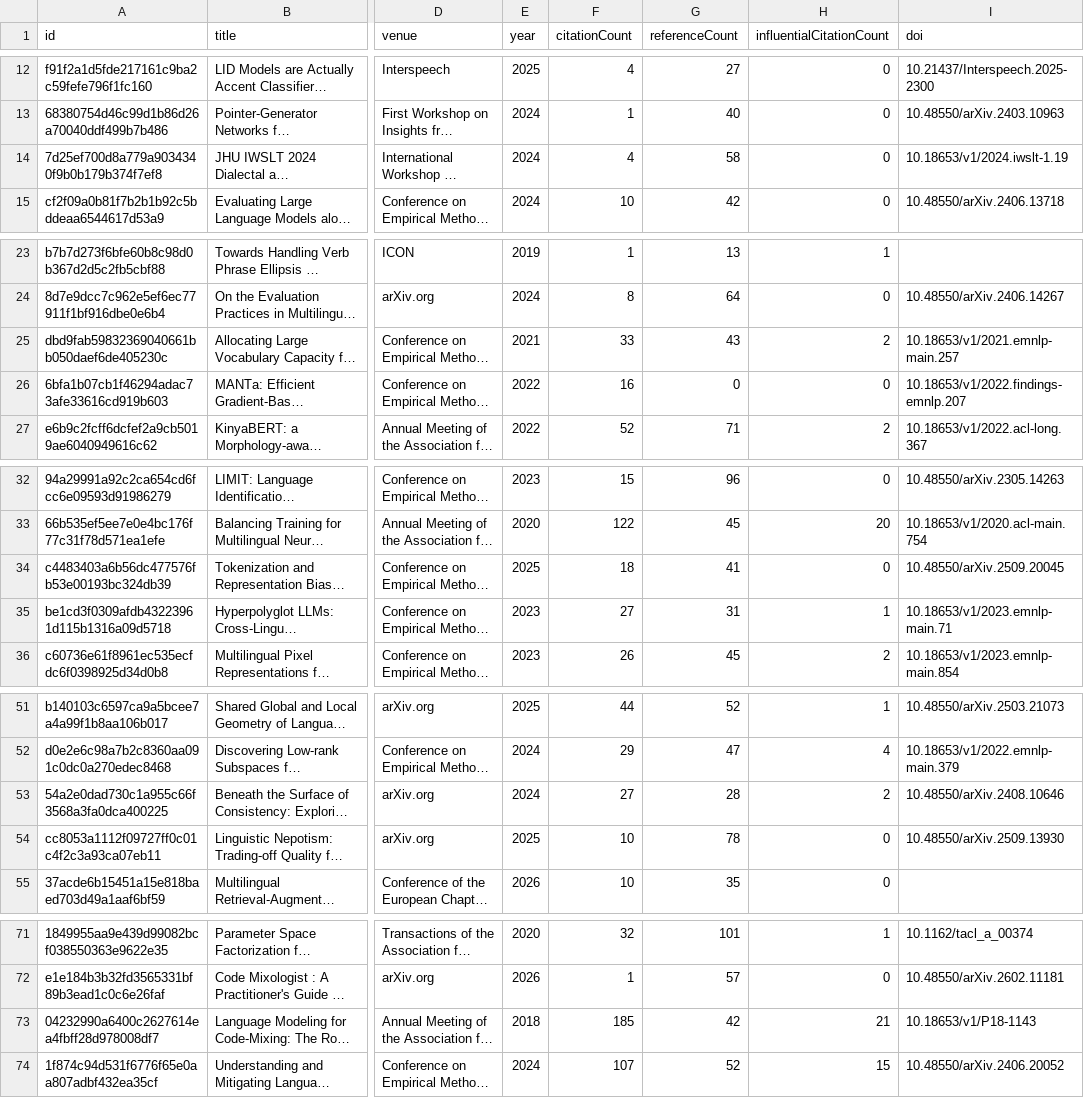
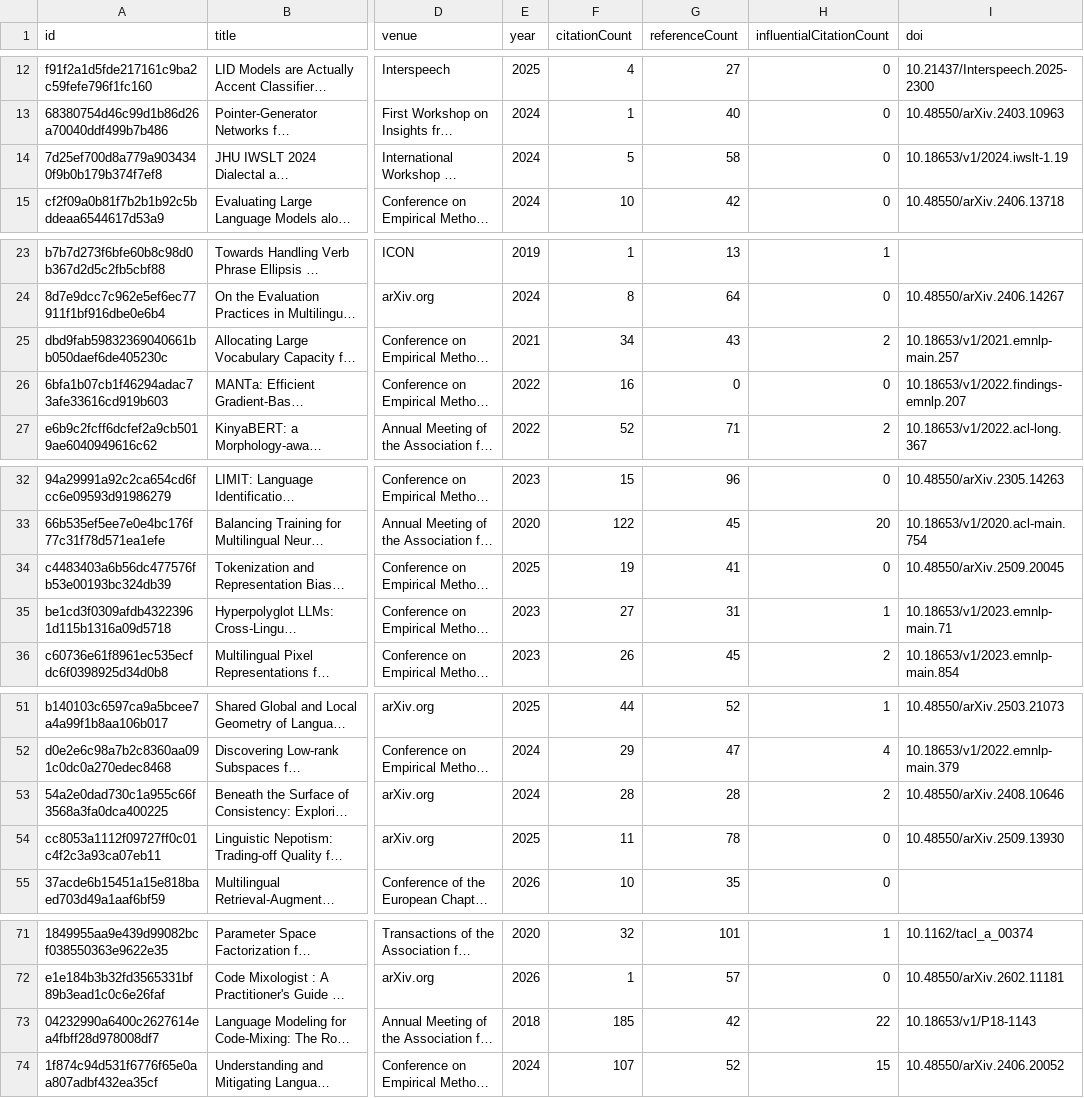
Before and after one commit to avijit-thawani/niyati-literature, a CSV file: data/core.csv, drawn as a sheet; only a part is shown, gaps mark what is left out; long unchanged cells end in …; the diff names each change by its address in the sheet, - before the commit and + after, or states it on an @@ line.

```diff
--- a/data/core.csv
+++ b/data/core.csv
-F14 (citationCount): 4
+F14 (citationCount): 5
-F25 (citationCount): 33
+F25 (citationCount): 34
-F34 (citationCount): 18
+F34 (citationCount): 19
-F53 (citationCount): 27
+F53 (citationCount): 28
-F54 (citationCount): 10
+F54 (citationCount): 11
-H73 (influentialCitationCount): 21
+H73 (influentialCitationCount): 22
```
Also changed, not shown: 12 other files.
